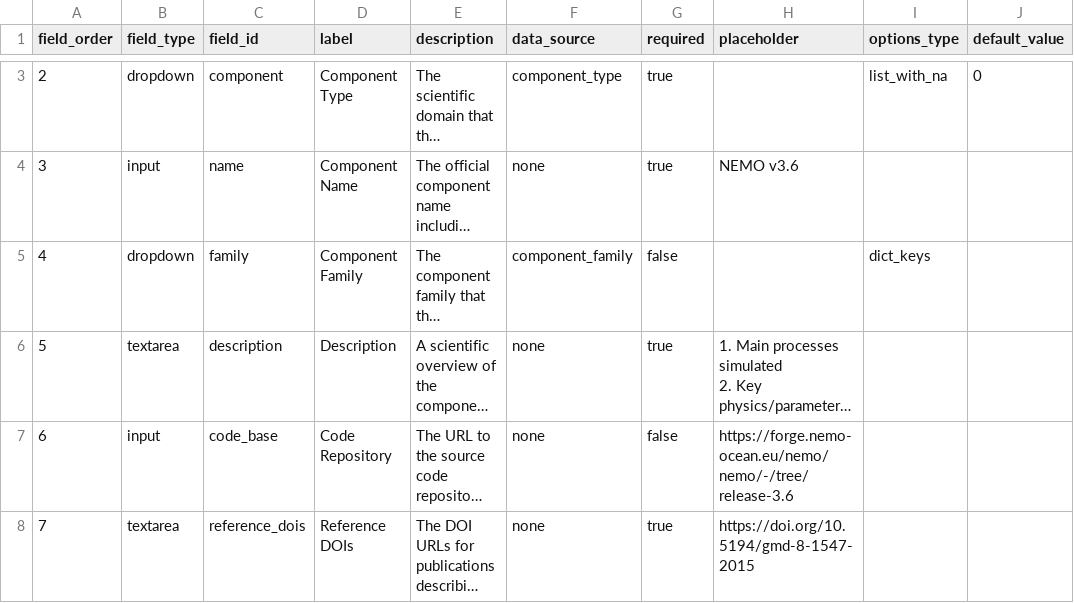
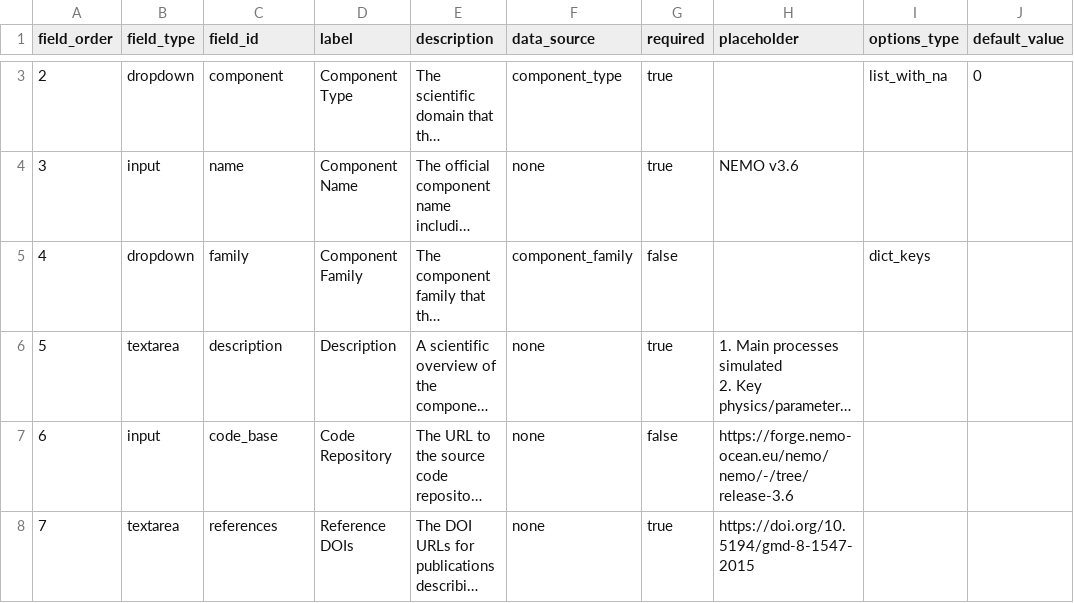
Before and after one commit to WCRP-CMIP/Essential-Model-Documentation, a CSV file: .github/GEN_ISSUE_TEMPLATE/model_component.csv, drawn as a sheet; only a part is shown, gaps mark what is left out; long unchanged cells end in …; the diff covers the shown part only; the diff names each change by its address in the sheet, - before the commit and + after, or states it on an @@ line.

```diff
--- a/.github/GEN_ISSUE_TEMPLATE/model_component.csv
+++ b/.github/GEN_ISSUE_TEMPLATE/model_component.csv
-C8 (field_id): reference_dois
+C8 (field_id): references
```
Also changed, not shown: 2 edited cells elsewhere in this file, .github/GEN_ISSUE_TEMPLATE/horizontal_computational_grid.csv, .github/GEN_ISSUE_TEMPLATE/horizontal_grid_cell.csv, 38 other files.
